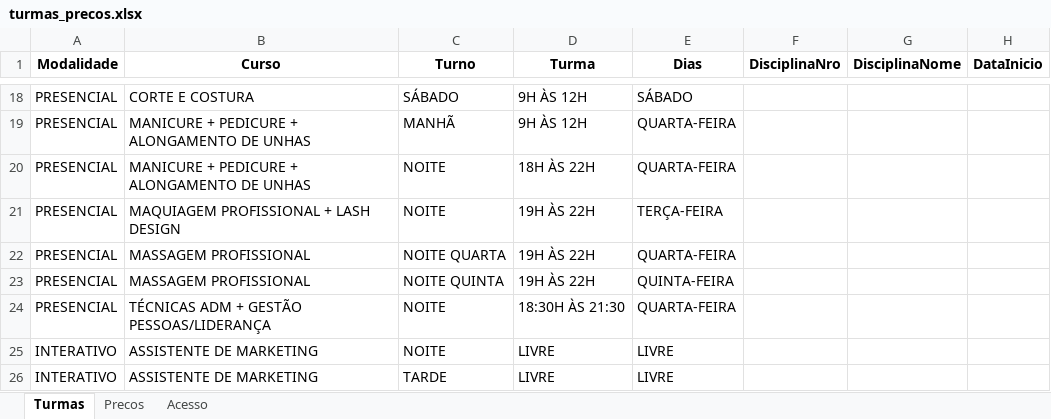
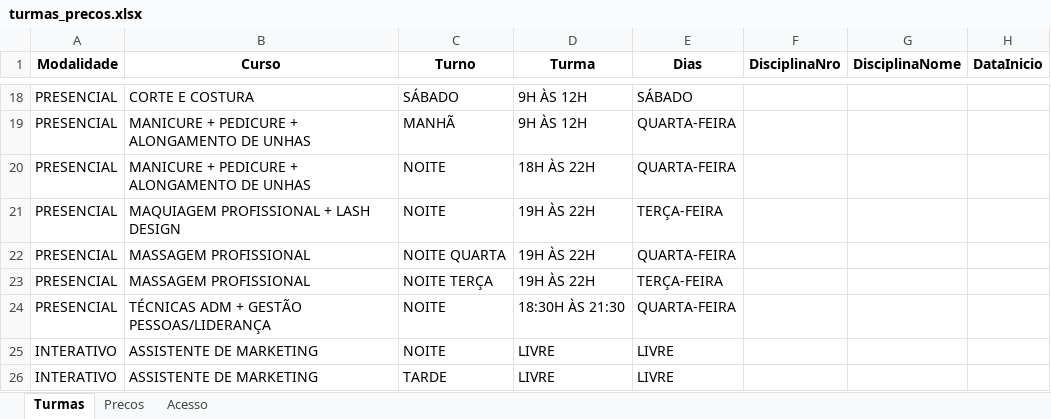
Before and after one commit to jholvan/grau-prof, an Excel workbook: planilhas/turmas_precos.xlsx, sheet Turmas, drawn as a sheet; only a part is shown, gaps mark what is left out; values as stored, in another font and other column widths than the file's, no borders; the diff names each change by its address in the sheet, - before the commit and + after, or states it on an @@ line.

Commit message:
Add files via upload

```diff
--- a/planilhas/turmas_precos.xlsx (sheet Turmas)
+++ b/planilhas/turmas_precos.xlsx (sheet Turmas)
-C23 (Turno): NOITE QUINTA
+C23 (Turno): NOITE TERÇA
-E23 (Dias): QUINTA-FEIRA
+E23 (Dias): TERÇA-FEIRA
```
Also changed, not shown: sheet Precos.
